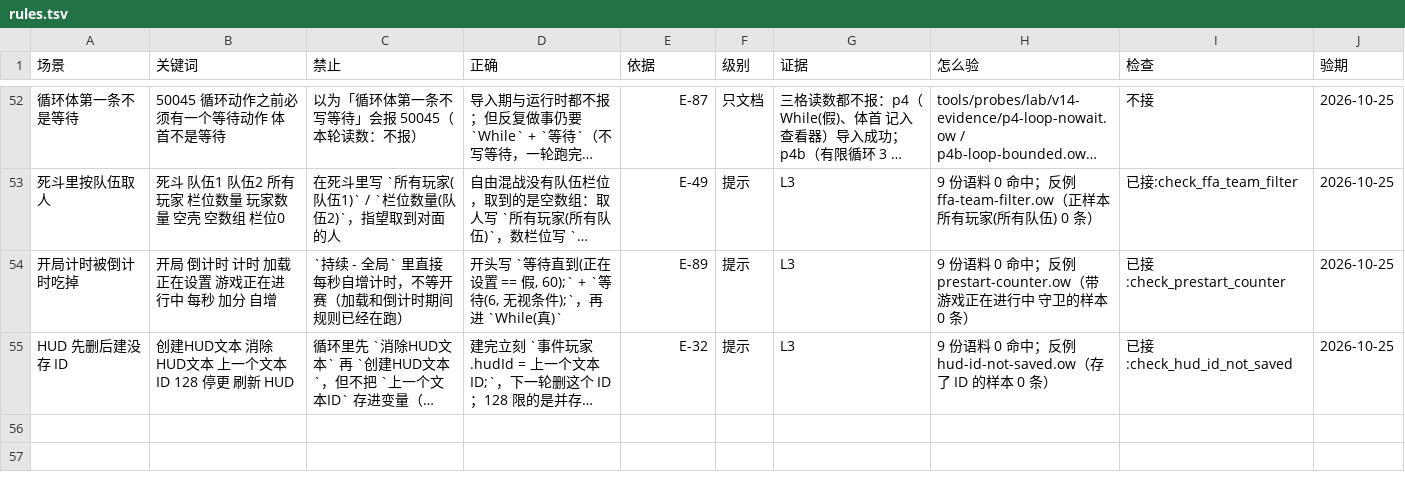
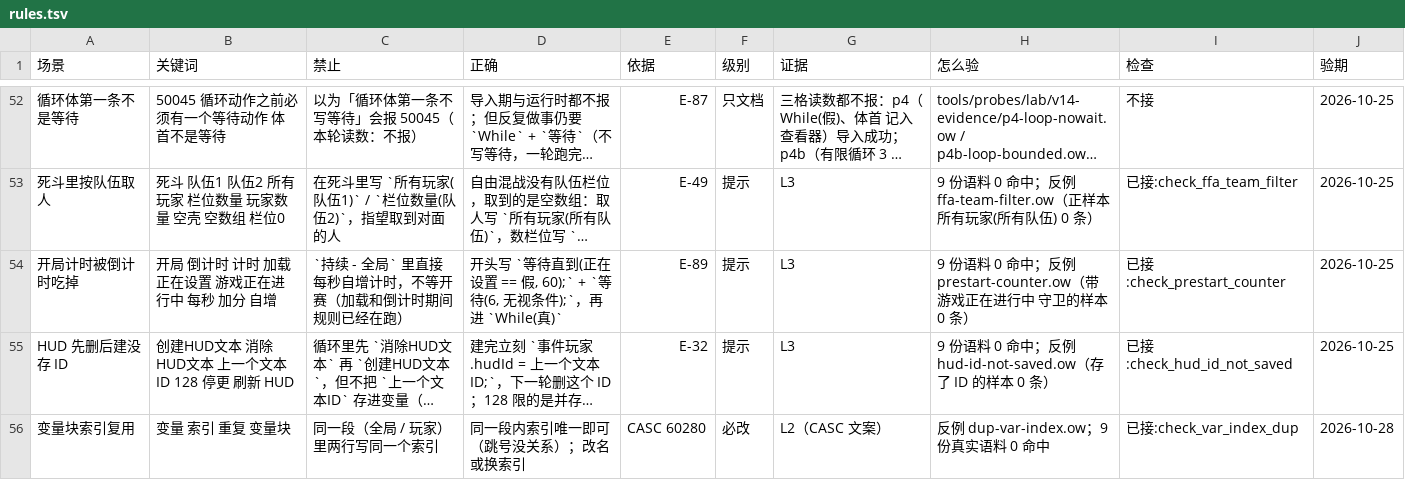
Before and after one commit to sandsand244263/overwatch-workshop-lite-skills, a TSV file: docs/rules.tsv, drawn as a sheet; only a part is shown, gaps mark what is left out; long unchanged cells end in …; the diff names each change by its address in the sheet, - before the commit and + after, or states it on an @@ line.

```diff
--- a/docs/rules.tsv
+++ b/docs/rules.tsv
+row 56: 变量块索引复用 | 变量 索引 重复 变量块 | 同一段（全局 / 玩家）里两行写同一个索引 | 同一段内索引唯一即可（跳号没关系）；改名或换索引 | CASC 60280 | 必改 | L2（CASC 文案） | 反例 dup-var-index.ow；9 份真实语料 0 命中 | 已接:check_var_index_dup | 2026-10-28
```
Also changed, not shown: data/errors-full.tsv, tools/probes/negative/expect.tsv, 9 other files.
